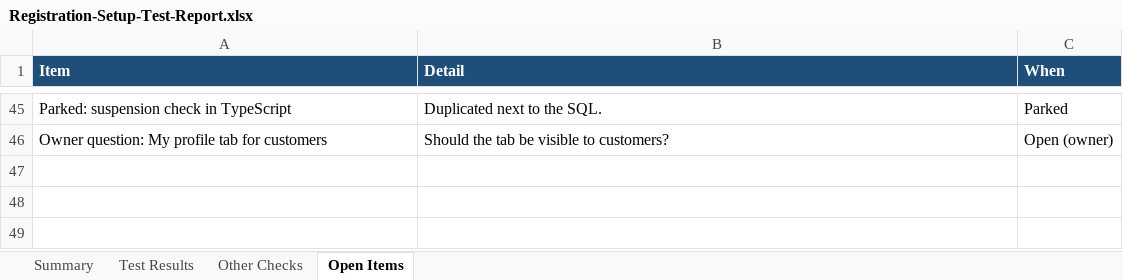
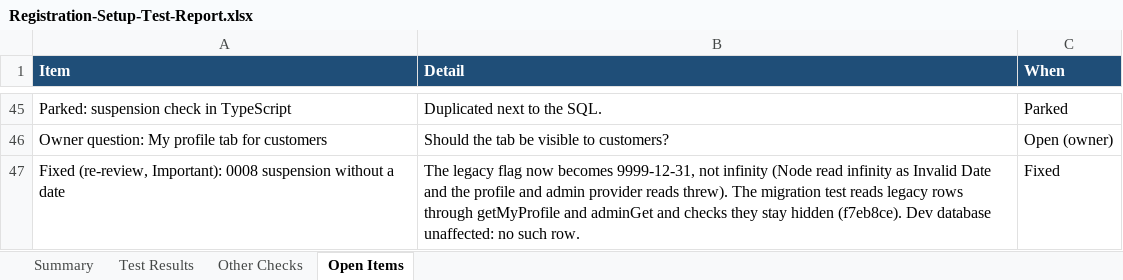
Before and after one commit to Liezljvv74/KANDO, an Excel workbook: Reports/Registration-Setup-Test-Report.xlsx, sheet Open Items, drawn as a sheet; only a part is shown, gaps mark what is left out; values as stored, in another font and other column widths than the file's, no borders; the diff names each change by its address in the sheet, - before the commit and + after, or states it on an @@ line.

Commit message:
docs: report entry for the 0008 date fix

```diff
--- a/Reports/Registration-Setup-Test-Report.xlsx (sheet Open Items)
+++ b/Reports/Registration-Setup-Test-Report.xlsx (sheet Open Items)
+row 47: Fixed (re-review, Important): 0008 suspension without a date | The legacy flag now becomes 9999-12-31, not infinity (Node read infinity as Invalid Date and the profile and admin provider reads threw). The migration test reads legacy rows through getMyProfile and adminGet and checks they stay hidden (f7eb8ce). Dev database unaffected: no such row. | Fixed
```
Also changed, not shown: sheet Other Checks.
